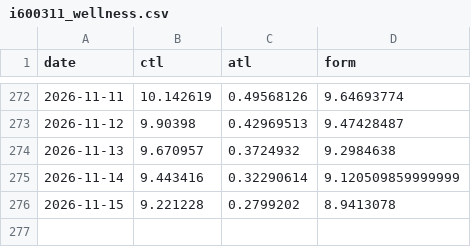
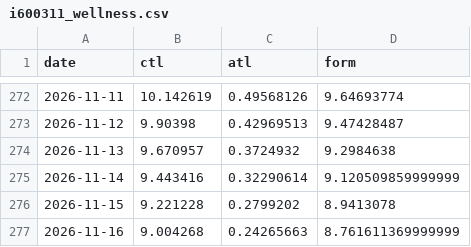
Before and after one commit to ikumpli/munich_marathon_2026, a CSV file: i600311_wellness.csv, drawn as a sheet; only a part is shown, gaps mark what is left out.

```diff
--- a/i600311_wellness.csv
+++ b/i600311_wellness.csv
@@ -276 +276,2 @@ date,ctl,atl,form
 2026-11-15,9.221228,0.2799202,8.9413078
+2026-11-16,9.004268,0.24265663,8.761611369999999
```
Also changed, not shown: 2 other files.
